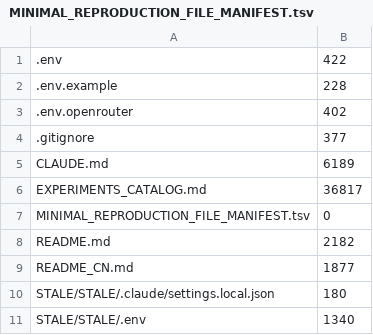
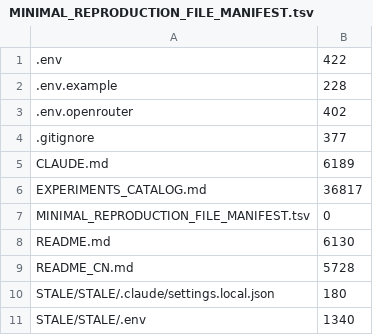
Before and after one commit to Lumin-exdo/RECAST, a TSV file: MINIMAL_REPRODUCTION_FILE_MANIFEST.tsv, drawn as a sheet; only a part is shown.

Commit message:
add full reproduction reference to bilingual readmes

```diff
--- a/MINIMAL_REPRODUCTION_FILE_MANIFEST.tsv
+++ b/MINIMAL_REPRODUCTION_FILE_MANIFEST.tsv
@@ -7,4 +7,4 @@ EXPERIMENTS_CATALOG.md	36817
 MINIMAL_REPRODUCTION_FILE_MANIFEST.tsv	0
-README.md	2182
-README_CN.md	1877
+README.md	6130
+README_CN.md	5728
 STALE/STALE/.claude/settings.local.json	180
```
Also changed, not shown: 2 other files.
